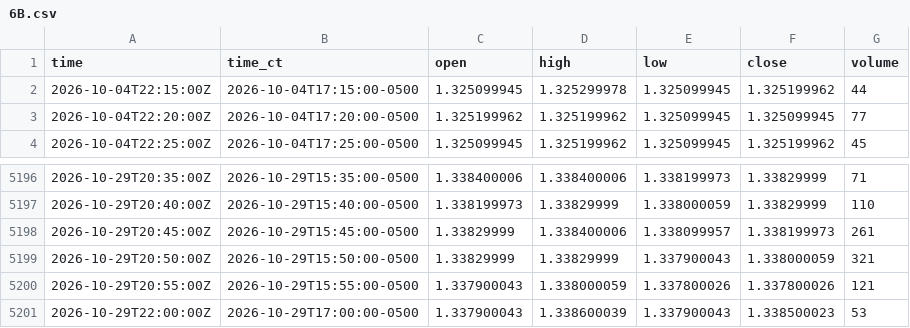
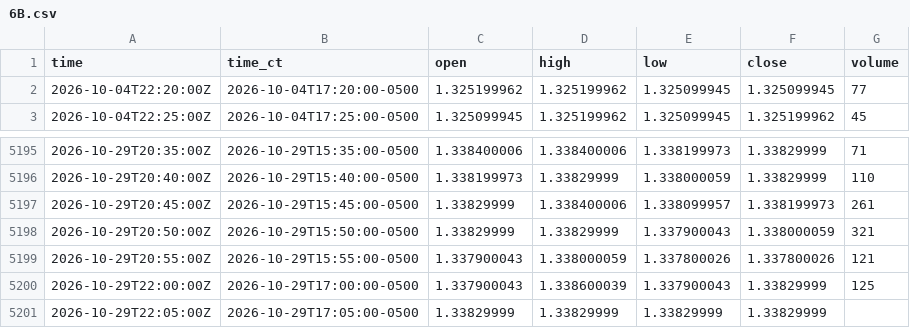
Before and after one commit to HAM-X/whs-data, a CSV file: data/bars/5m/6B.csv, drawn as a sheet; only a part is shown, gaps mark what is left out.

```diff
--- a/data/bars/5m/6B.csv
+++ b/data/bars/5m/6B.csv
@@ -1,3 +1,2 @@
 time,time_ct,open,high,low,close,volume
-2026-10-04T22:15:00Z,2026-10-04T17:15:00-0500,1.325099945,1.325299978,1.325099945,1.325199962,44
 2026-10-04T22:20:00Z,2026-10-04T17:20:00-0500,1.325199962,1.325199962,1.325099945,1.325099945,77
@@ -5200,2 +5199,3 @@ time,time_ct,open,high,low,close,volume
 2026-10-29T20:55:00Z,2026-10-29T15:55:00-0500,1.337900043,1.338000059,1.337800026,1.337800026,121
-2026-10-29T22:00:00Z,2026-10-29T17:00:00-0500,1.337900043,1.338600039,1.337900043,1.338500023,53
+2026-10-29T22:00:00Z,2026-10-29T17:00:00-0500,1.337900043,1.338600039,1.337900043,1.33829999,125
+2026-10-29T22:05:00Z,2026-10-29T17:05:00-0500,1.33829999,1.33829999,1.33829999,1.33829999,
```
Also changed, not shown: data/bars/5m/6A.csv, data/bars/5m/6C.csv, 18 other files.
